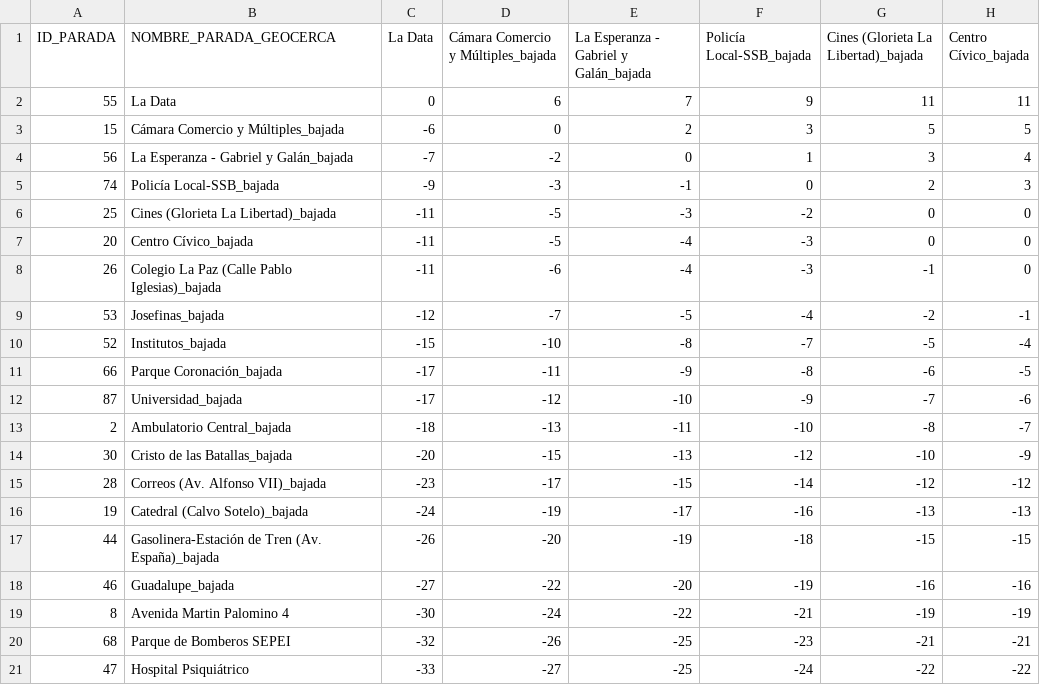
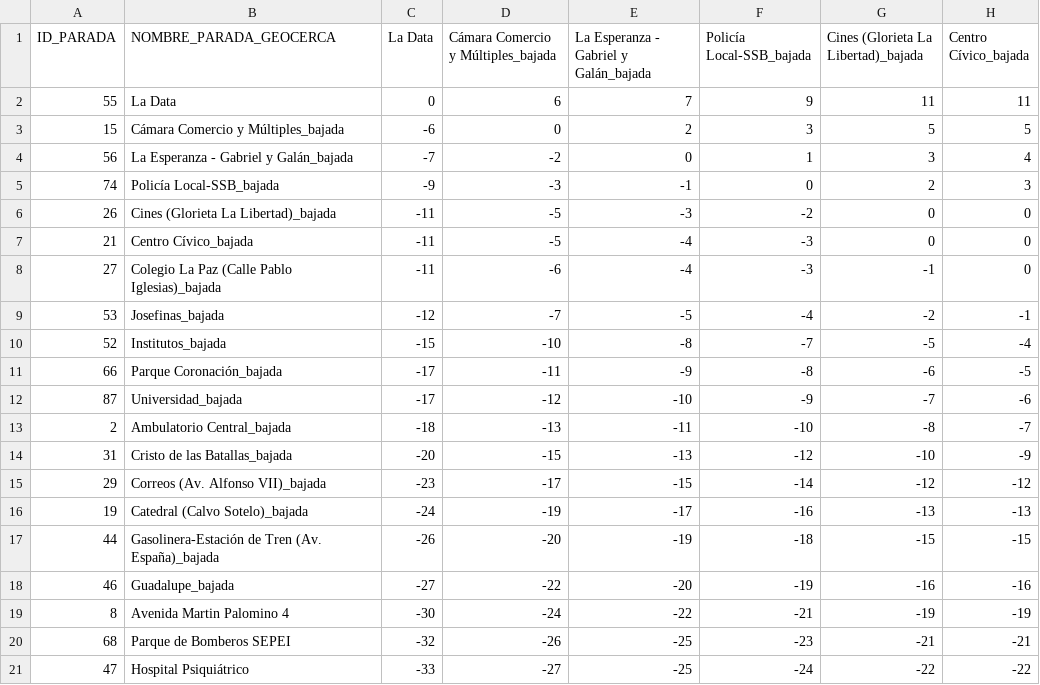
Before and after one commit to KepaAmigoTECHFriendly/gestionBus, a CSV file: inst/extdata/matriz_tiempos_bajada_L1.csv, drawn as a sheet; only a part is shown; the diff names each change by its address in the sheet, - before the commit and + after, or states it on an @@ line.

```diff
--- a/inst/extdata/matriz_tiempos_bajada_L1.csv
+++ b/inst/extdata/matriz_tiempos_bajada_L1.csv
-A6 (ID_PARADA): 25
+A6 (ID_PARADA): 26
-A7 (ID_PARADA): 20
+A7 (ID_PARADA): 21
-A8 (ID_PARADA): 26
+A8 (ID_PARADA): 27
-A14 (ID_PARADA): 30
+A14 (ID_PARADA): 31
-A15 (ID_PARADA): 28
+A15 (ID_PARADA): 29
```
Also changed, not shown: inst/extdata/matriz_tiempos_bajada_L2.csv, inst/extdata/matriz_tiempos_bajada_L3.csv, 4 other files.
